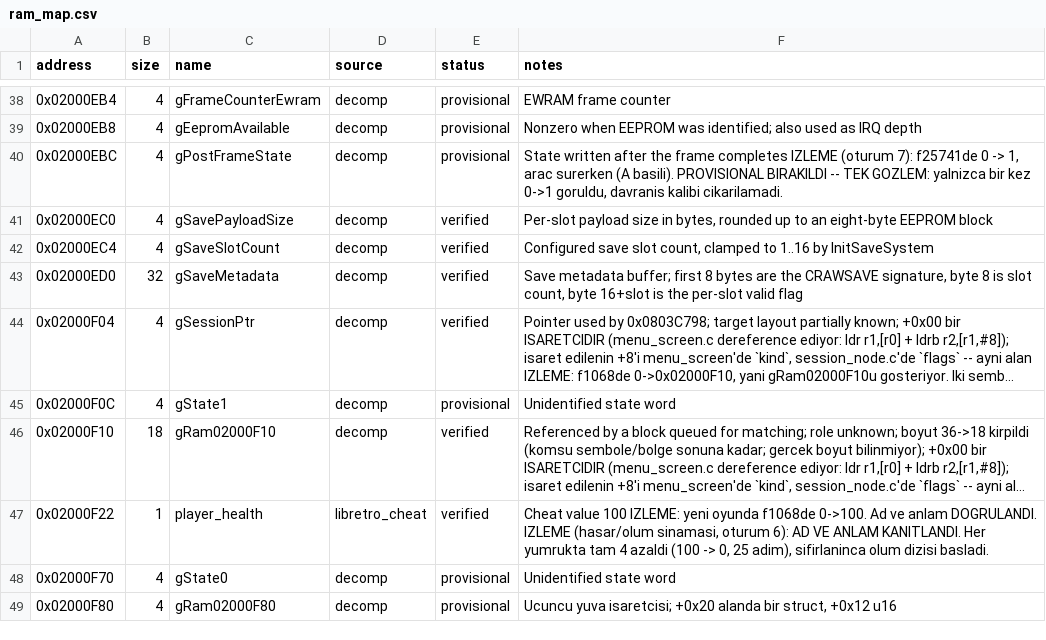
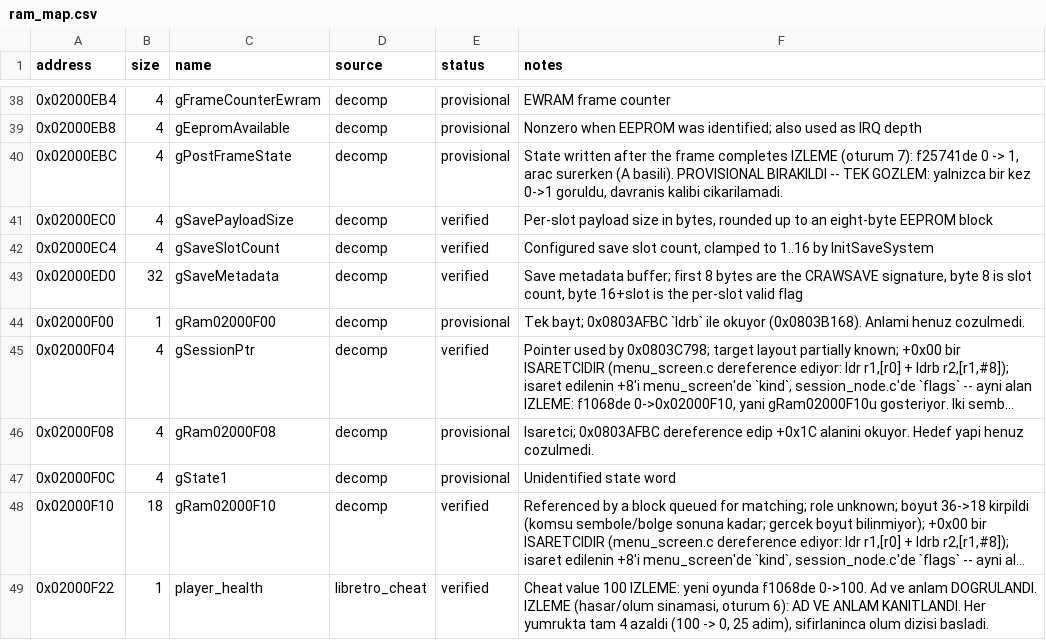
Before and after one commit to ahm3texe/gta-advance, a CSV file: data/ram_map.csv, drawn as a sheet; only a part is shown, gaps mark what is left out; the shorter side is filled out with more unchanged rows; long unchanged cells end in …; the diff names each change by its address in the sheet, - before the commit and + after, or states it on an @@ line.

```diff
--- a/data/ram_map.csv
+++ b/data/ram_map.csv
+row 44: 0x02000F00 | 1 | gRam02000F00 | decomp | provisional | Tek bayt; 0x0803AFBC `ldrb` ile okuyor (0x0803B168). Anlami henuz cozulmedi.
+row 46: 0x02000F08 | 4 | gRam02000F08 | decomp | provisional | Isaretci; 0x0803AFBC dereference edip +0x1C alanini okuyor. Hedef yapi henuz cozulmedi.
```
